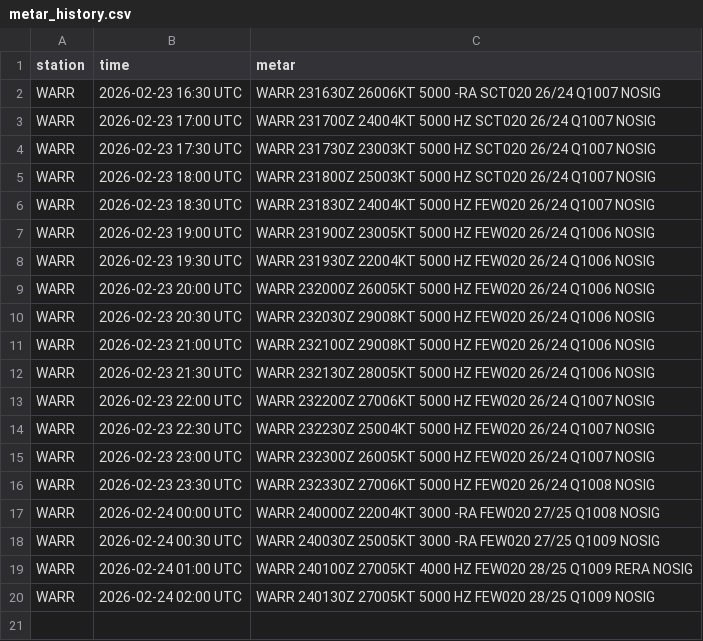
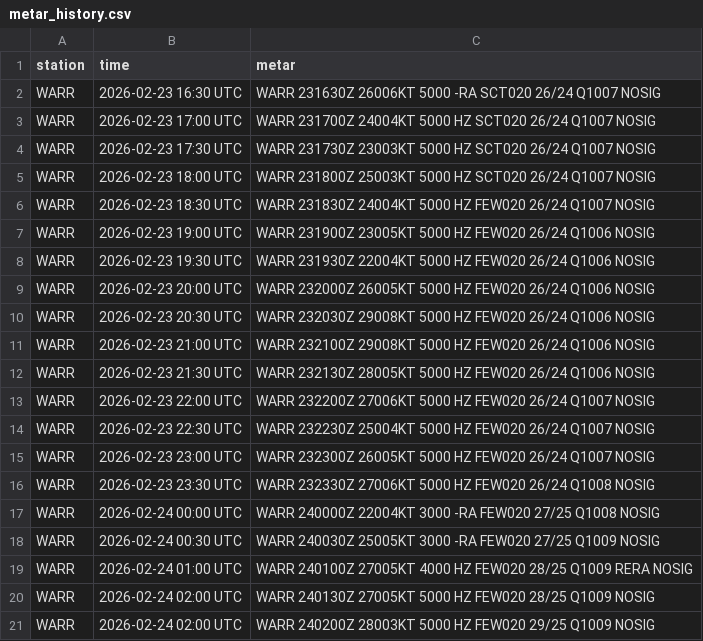
Before and after one commit to PetrucKLouxie/metarwarr, a CSV file: metar_history.csv, drawn as a sheet; the diff names each change by its address in the sheet, - before the commit and + after, or states it on an @@ line.

Commit message:
Update METAR history CSV

```diff
--- a/metar_history.csv
+++ b/metar_history.csv
+row 21: WARR | 2026-02-24 02:00 UTC | WARR 240200Z 28003KT 5000 HZ FEW020 29/25 Q1009 NOSIG
```
